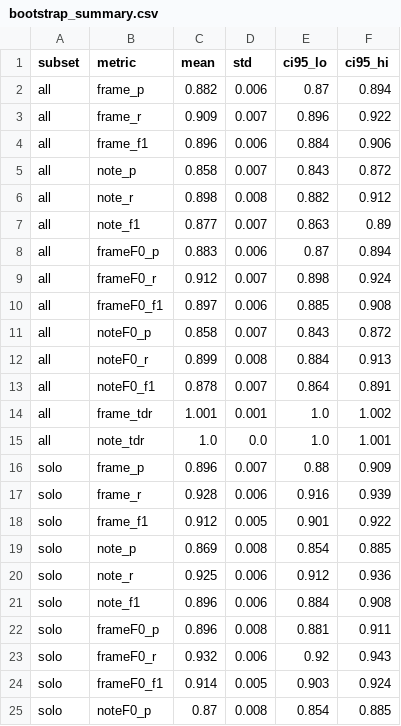
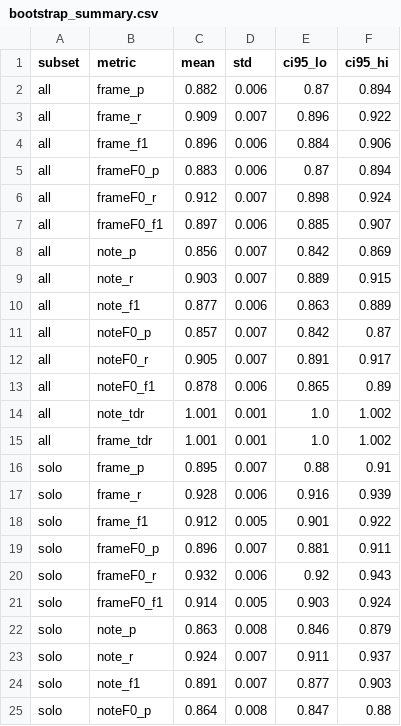
Before and after one commit to gbastas/deep-guitar-separation, a CSV file: Tab-estimator/result/tab/202407051618_senv_mix_7target_epoch192/bootstrap_summary.csv, drawn as a sheet; only a part is shown; the diff covers the shown part only.

```diff
--- a/Tab-estimator/result/tab/202407051618_senv_mix_7target_epoch192/bootstrap_summary.csv
+++ b/Tab-estimator/result/tab/202407051618_senv_mix_7target_epoch192/bootstrap_summary.csv
@@ -4,22 +4,22 @@ all,frame_r,0.909,0.007,0.896,0.922
 all,frame_f1,0.896,0.006,0.884,0.906
-all,note_p,0.858,0.007,0.843,0.872
-all,note_r,0.898,0.008,0.882,0.912
-all,note_f1,0.877,0.007,0.863,0.89
 all,frameF0_p,0.883,0.006,0.87,0.894
 all,frameF0_r,0.912,0.007,0.898,0.924
-all,frameF0_f1,0.897,0.006,0.885,0.908
-all,noteF0_p,0.858,0.007,0.843,0.872
-all,noteF0_r,0.899,0.008,0.884,0.913
-all,noteF0_f1,0.878,0.007,0.864,0.891
+all,frameF0_f1,0.897,0.006,0.885,0.907
+all,note_p,0.856,0.007,0.842,0.869
+all,note_r,0.903,0.007,0.889,0.915
+all,note_f1,0.877,0.006,0.863,0.889
+all,noteF0_p,0.857,0.007,0.842,0.87
+all,noteF0_r,0.905,0.007,0.891,0.917
+all,noteF0_f1,0.878,0.006,0.865,0.89
+all,note_tdr,1.001,0.001,1.0,1.002
 all,frame_tdr,1.001,0.001,1.0,1.002
-all,note_tdr,1.0,0.0,1.0,1.001
-solo,frame_p,0.896,0.007,0.88,0.909
+solo,frame_p,0.895,0.007,0.88,0.91
 solo,frame_r,0.928,0.006,0.916,0.939
 solo,frame_f1,0.912,0.005,0.901,0.922
-solo,note_p,0.869,0.008,0.854,0.885
-solo,note_r,0.925,0.006,0.912,0.936
-solo,note_f1,0.896,0.006,0.884,0.908
-solo,frameF0_p,0.896,0.008,0.881,0.911
+solo,frameF0_p,0.896,0.007,0.881,0.911
 solo,frameF0_r,0.932,0.006,0.92,0.943
 solo,frameF0_f1,0.914,0.005,0.903,0.924
-solo,noteF0_p,0.87,0.008,0.854,0.885
+solo,note_p,0.863,0.008,0.846,0.879
+solo,note_r,0.924,0.007,0.911,0.937
+solo,note_f1,0.891,0.007,0.877,0.903
+solo,noteF0_p,0.864,0.008,0.847,0.88
```
Also changed, not shown: 5 added rows, 5 removed rows and 20 edited cells elsewhere in this file, Tab-estimator/result/tab/202407032134_senv_mic_7pred_epoch192/bootstrap_summary.csv, Tab-estimator/result/tab/202407041716_senv_mic_standard_epoch192/bootstrap_summary.csv, 16 other files.
